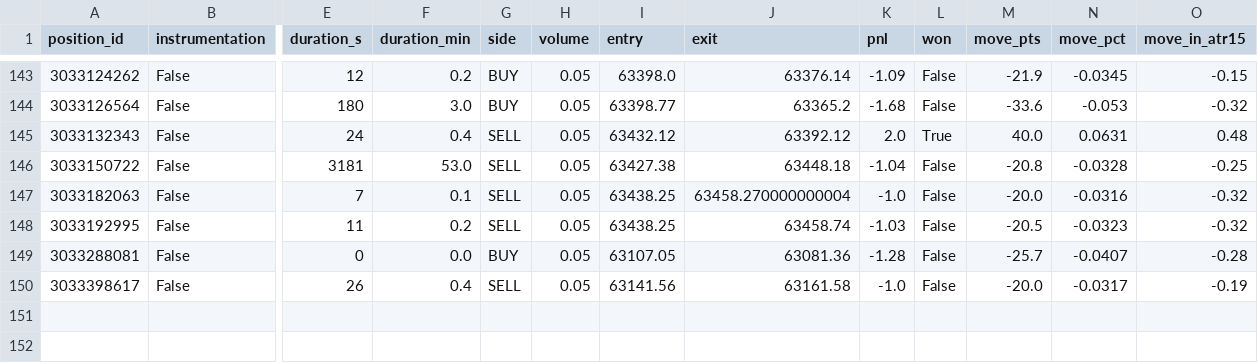
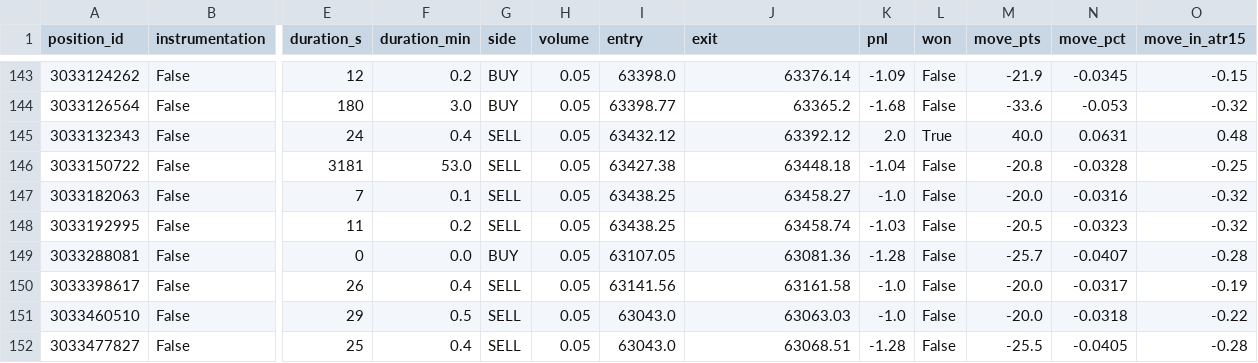
Before and after one commit to matsyeudeprosper-ui/Kinolivelines, a CSV file: live/trades_journal.csv, drawn as a sheet; only a part is shown, gaps mark what is left out; rows hold the shown columns only; the diff names each change by its address in the sheet, - before the commit and + after, or states it on an @@ line.

```diff
--- a/live/trades_journal.csv
+++ b/live/trades_journal.csv
-J147 (exit): 63458.270000000004
+J147 (exit): 63458.27
+row 151: 3033460510 | False | 29 | 0.5 | SELL | 0.05 | 63043.0 | 63063.03 | -1.0 | False | -20.0 | -0.0318 | -0.22
+row 152: 3033477827 | False | 25 | 0.4 | SELL | 0.05 | 63043.0 | 63068.51 | -1.28 | False | -25.5 | -0.0405 | -0.28
```
Also changed, not shown: live/decisions.csv, recorder/data/bars_BTCUSDm_M1.csv, 8 other files.
